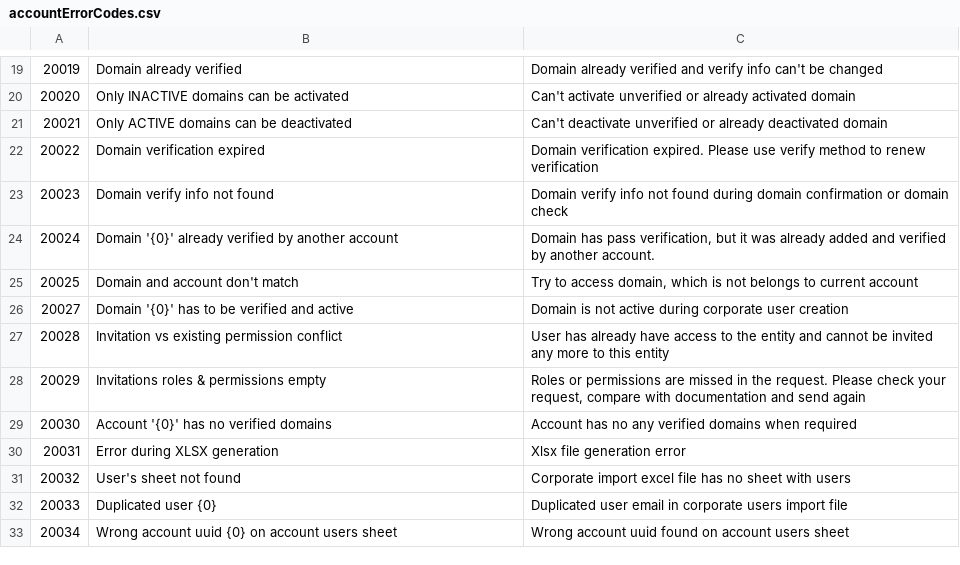
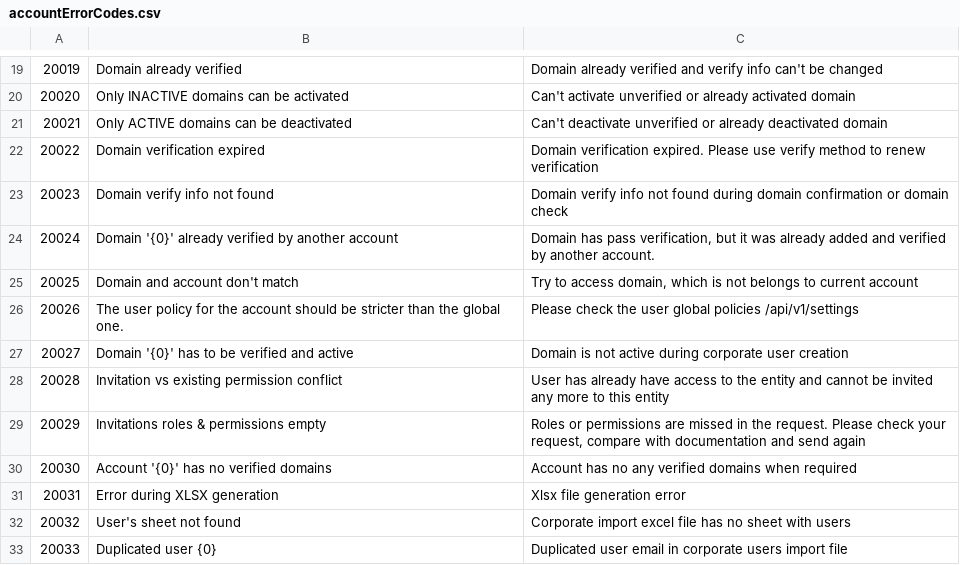
Before and after one commit to jecksolovyev/io.centredo.docs, a CSV file: docs/source/pages/errorCodes/accountErrorCodes.csv, drawn as a sheet; only a part is shown, gaps mark what is left out; the shorter side is filled out with more unchanged rows.

```diff
--- a/docs/source/pages/errorCodes/accountErrorCodes.csv
+++ b/docs/source/pages/errorCodes/accountErrorCodes.csv
@@ -25,2 +25,3 @@
 20025,"Domain and account don't match","Try to access domain, which is not belongs to current account"
+20026,The user policy for the account should be stricter than the global one.,Please check the user global policies /api/v1/settings
 20027,"Domain '{0}' has to be verified and active",Domain is not active during corporate user creation
```
Also changed, not shown: docs/source/pages/errorCodes/commonErrorCodes.csv, docs/source/pages/errorCodes/envelopeErrorCodes.csv, 5 other files.
